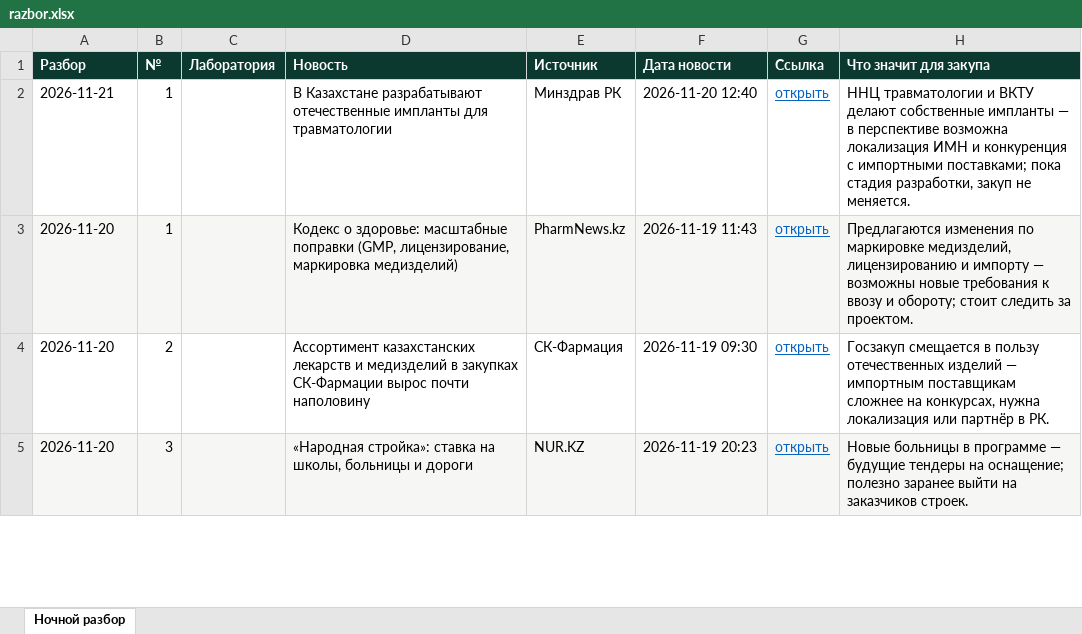
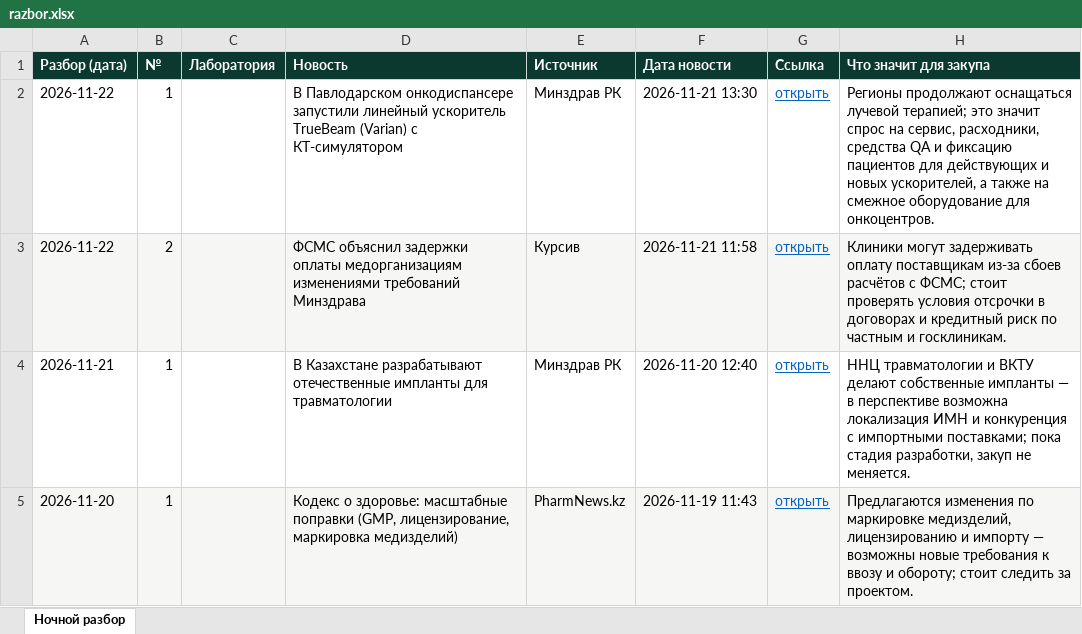
Before and after one commit to sagynrus/med-news-kz, an Excel workbook: docs/razbor.xlsx, sheet Ночной разбор, drawn as a sheet; only a part is shown; the shorter side is filled out with more unchanged rows; values as stored, in another font and other column widths than the file's, no borders; the diff names each change by its address in the sheet, - before the commit and + after, or states it on an @@ line.

Commit message:
Разбор для приложения 2026-11-22

```diff
--- a/docs/razbor.xlsx (sheet Ночной разбор)
+++ b/docs/razbor.xlsx (sheet Ночной разбор)
-A1: Разбор
+A1: Разбор (дата)
+row 2: 2026-11-22 | 1 |  | В Павлодарском онкодиспансере запустили линейный ускоритель TrueBeam (Varian) с КТ-симулятором | Минздрав РК | 2026-11-21 13:30 | открыть | Регионы продолжают оснащаться лучевой терапией; это значит спрос на сервис, расходники, средства QA и фиксацию пациентов для действующих и новых ускорителей, а также на смежное оборудование для онкоцентров.
+row 3: 2026-11-22 | 2 |  | ФСМС объяснил задержки оплаты медорганизациям изменениями требований Минздрава | Курсив | 2026-11-21 11:58 | открыть | Клиники могут задерживать оплату поставщикам из-за сбоев расчётов с ФСМС; стоит проверять условия отсрочки в договорах и кредитный риск по частным и госклиникам.
```
Also changed, not shown: 1 other file.
